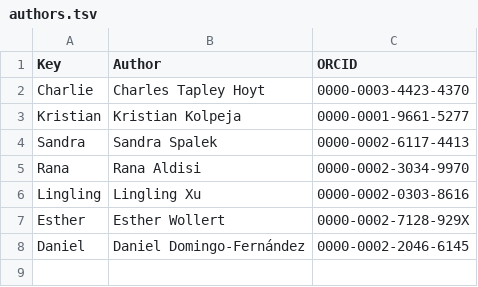
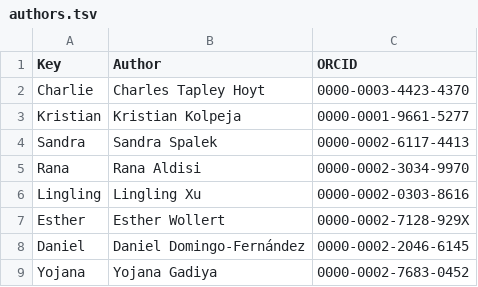
Before and after one commit to pharmacome/conso, a TSV file: authors.tsv, drawn as a sheet.

```diff
--- a/authors.tsv
+++ b/authors.tsv
@@ -8 +8,2 @@ Esther	Esther Wollert	0000-0002-7128-929X
 Daniel	Daniel Domingo-Fernández	0000-0002-2046-6145
+Yojana	Yojana Gadiya	0000-0002-7683-0452
```
Also changed, not shown: terms.tsv, xrefs.tsv.
